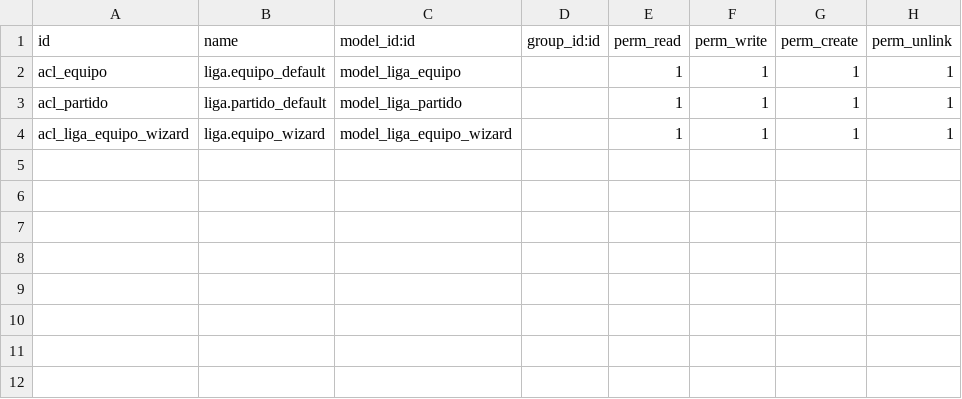
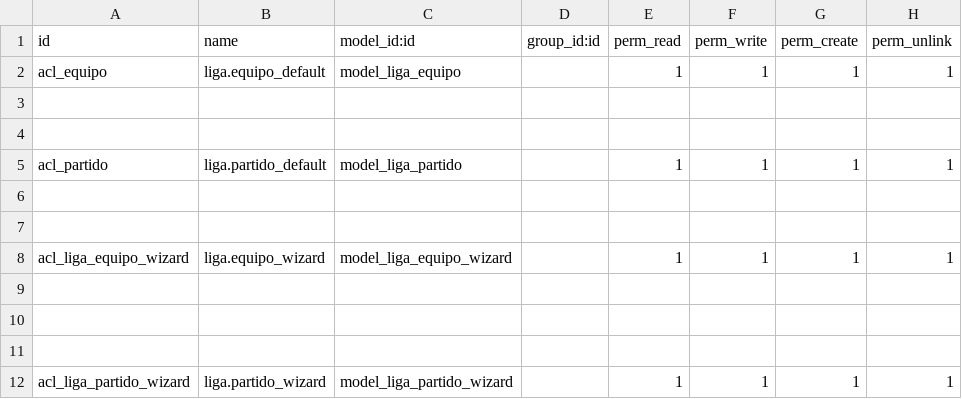
Before and after one commit to ilafper/Odoo_docker, a CSV file: addons/EJ07-LigaFutbol/security/ir.model.access.csv, drawn as a sheet; the diff names each change by its address in the sheet, - before the commit and + after, or states it on an @@ line.

```diff
--- a/addons/EJ07-LigaFutbol/security/ir.model.access.csv
+++ b/addons/EJ07-LigaFutbol/security/ir.model.access.csv
+row 3: (empty)
+row 4: (empty)
+row 6: (empty)
+row 7: (empty)
+row 9: (empty)
+row 10: (empty)
+row 11: (empty)
+row 12: acl_liga_partido_wizard | liga.partido_wizard | model_liga_partido_wizard |  | 1 | 1 | 1 | 1
```
Also changed, not shown: 4 other files.
